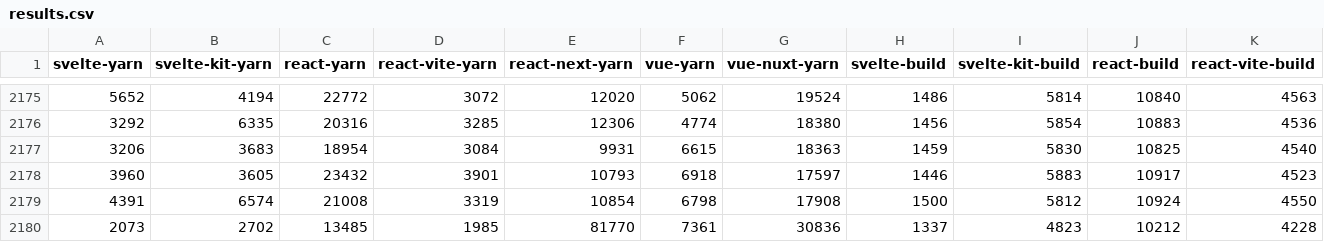
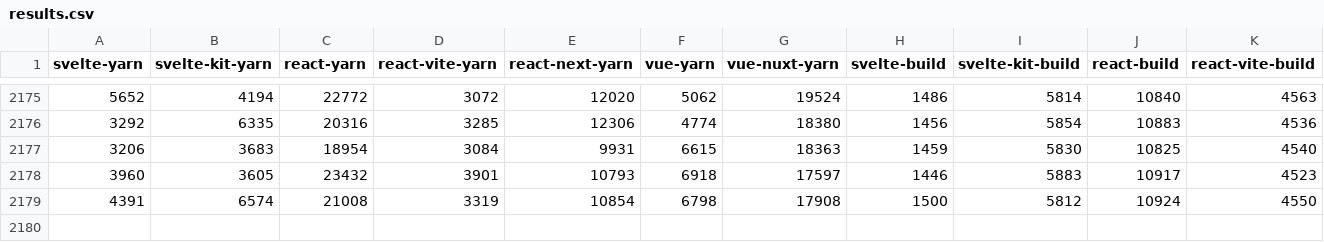
Before and after one commit to Pierstoval/benchmarks-react-svelte-vue, a CSV file: results.csv, drawn as a sheet; only a part is shown, gaps mark what is left out; rows hold the shown columns only; the diff names each change by its address in the sheet, - before the commit and + after, or states it on an @@ line.

```diff
--- a/results.csv
+++ b/results.csv
-row 2180: 2073 | 2702 | 13485 | 1985 | 81770 | 7361 | 30836 | 1337 | 4823 | 10212 | 4228
```
Also changed, not shown: results_runtime.csv, 8 other files.
